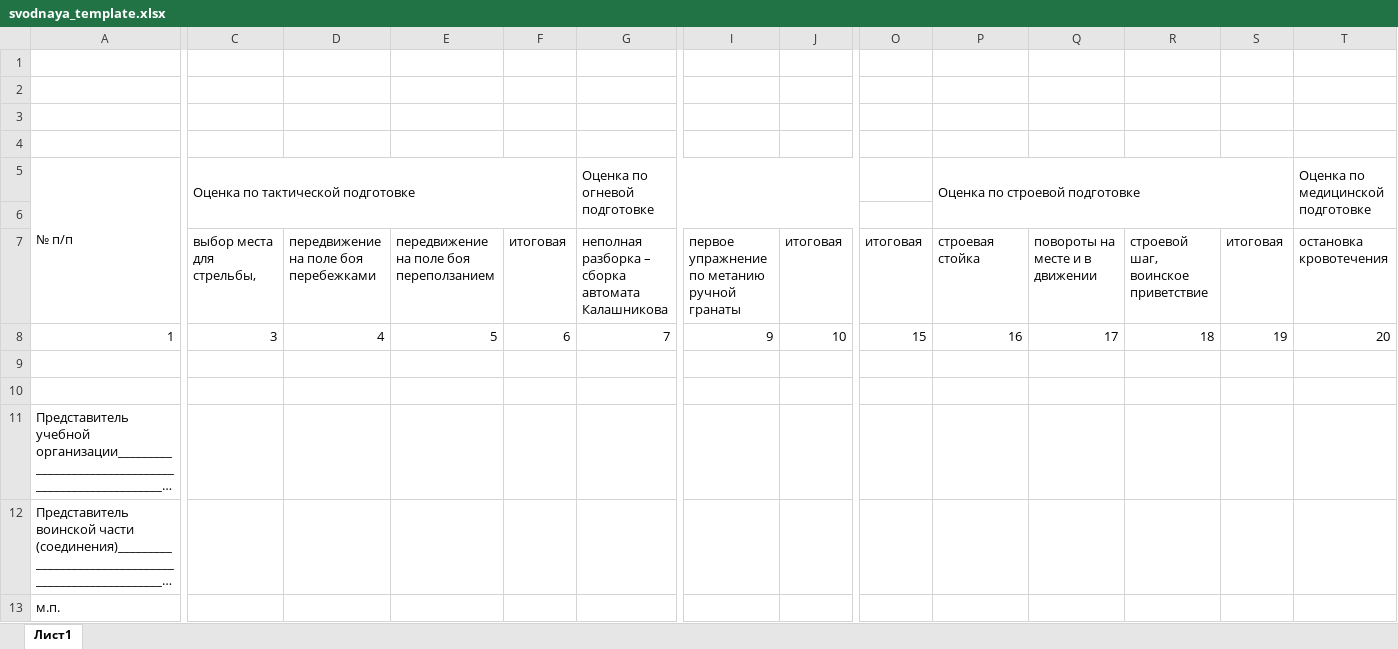
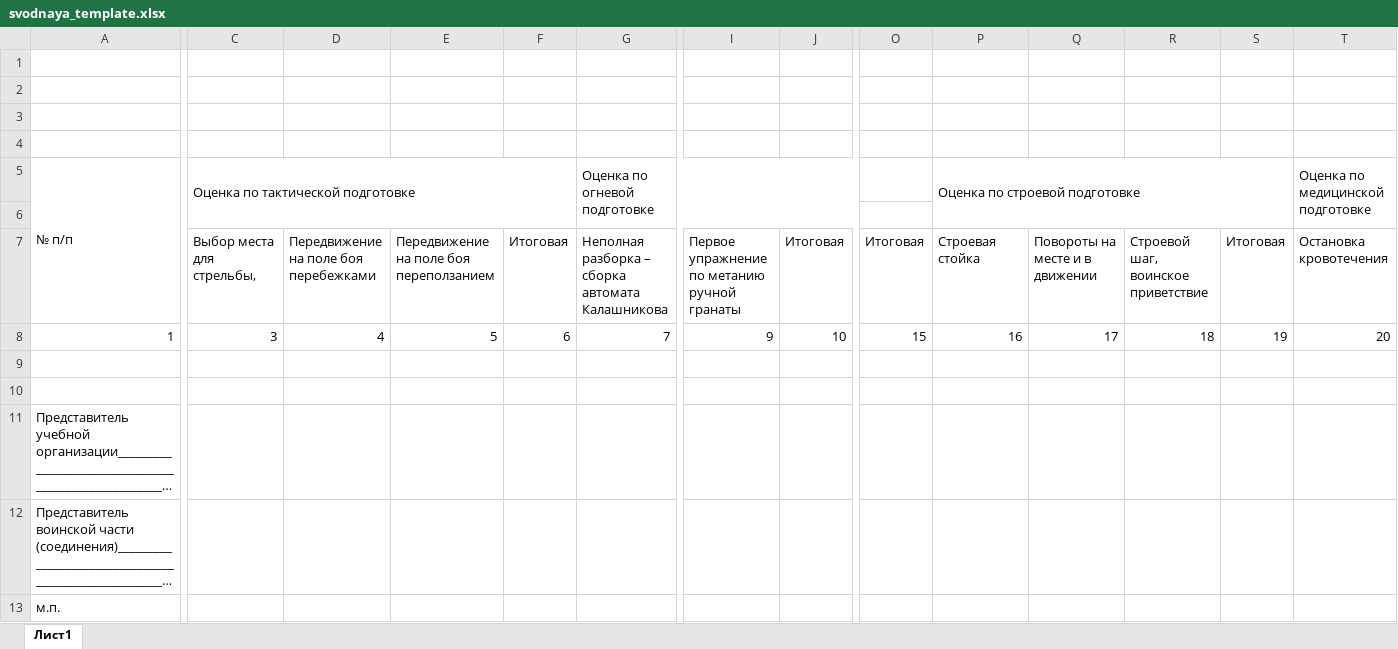
Before and after one commit to romican/centrcom, an Excel workbook: templates/svodnaya_template.xlsx, sheet Лист1, drawn as a sheet; only a part is shown, gaps mark what is left out; long unchanged cells end in …; values as stored, in another font and other column widths than the file's, no cell formats; the diff covers the shown part only; the diff names each change by its address in the sheet, - before the commit and + after, or states it on an @@ line.

Commit message:
0.0.3 tab

```diff
--- a/templates/svodnaya_template.xlsx (sheet Лист1)
+++ b/templates/svodnaya_template.xlsx (sheet Лист1)
-C7 (Оценка по тактической подготовке): выбор места для стрельбы,
+C7 (Оценка по тактической подготовке): Выбор места для стрельбы,
-D7: передвижение на поле боя перебежками
+D7: Передвижение на поле боя перебежками
-E7: передвижение на поле боя переползанием
+E7: Передвижение на поле боя переползанием
-F7: итоговая
+F7: Итоговая
-G7 (Оценка по огневой подготовке): неполная разборка –…
+G7 (Оценка по огневой подготовке): Неполная разборка –…
-I7: первое упражнение по метанию ручной гранаты
+I7: Первое упражнение по метанию ручной гранаты
-J7: итоговая
+J7: Итоговая
-O7: итоговая
+O7: Итоговая
-P7 (Оценка по строевой подготовке): строевая стойка
+P7 (Оценка по строевой подготовке): Строевая стойка
-Q7: повороты на месте и в движении
+Q7: Повороты на месте и в движении
-R7: строевой шаг, воинское приветствие
+R7: Строевой шаг, воинское приветствие
-S7: итоговая
+S7: Итоговая
-T7 (Оценка по медицинской подготовке): остановка кровотечения
+T7 (Оценка по медицинской подготовке): Остановка кровотечения
```
Also changed, not shown: 6 edited cells elsewhere in this sheet, cell formats.
